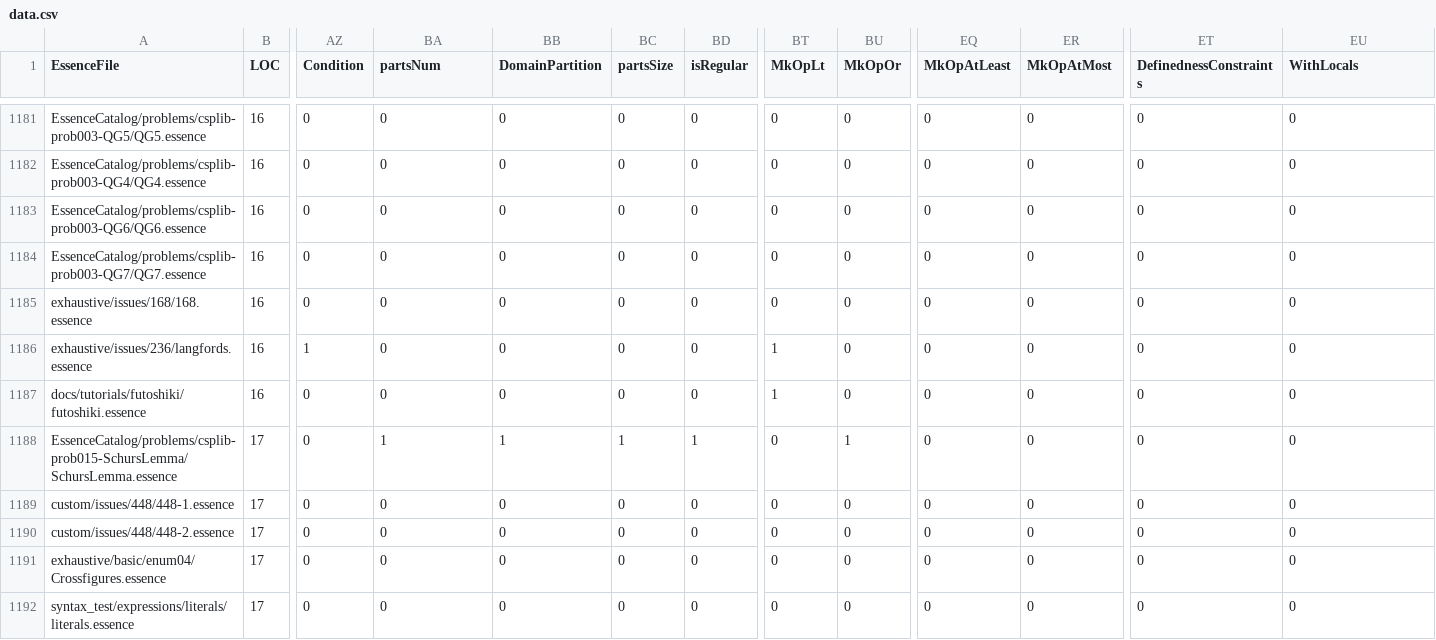
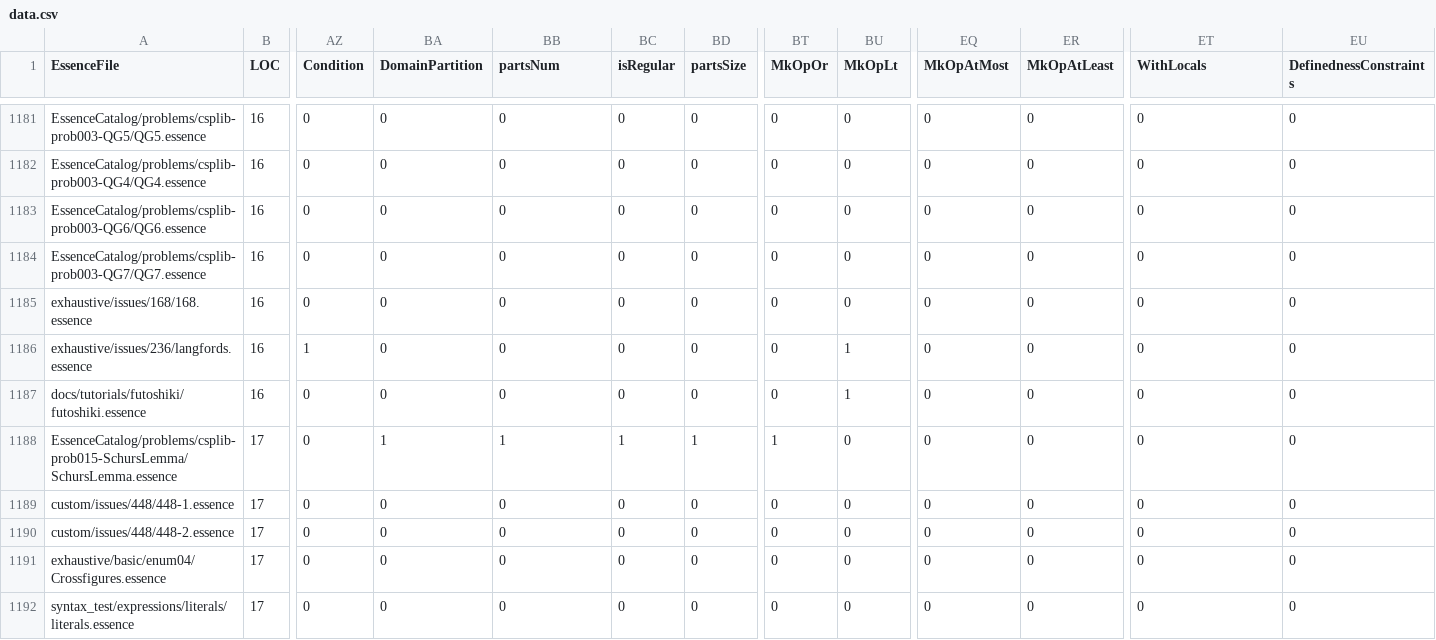
Before and after one commit to niklasdewally/conjure-oxide, a CSV file: tools/essence-feature-usage-stats/data.csv, drawn as a sheet; only a part is shown, gaps mark what is left out; the diff covers the shown part only; the diff names each change by its address in the sheet, - before the commit and + after, or states it on an @@ line.

```diff
--- a/tools/essence-feature-usage-stats/data.csv
+++ b/tools/essence-feature-usage-stats/data.csv
-BA1: partsNum
+BA1: DomainPartition
-BB1: DomainPartition
+BB1: partsNum
-BC1: partsSize
+BC1: isRegular
-BD1: isRegular
+BD1: partsSize
-BT1: MkOpLt
+BT1: MkOpOr
-BU1: MkOpOr
+BU1: MkOpLt
-EQ1: MkOpAtLeast
+EQ1: MkOpAtMost
-ER1: MkOpAtMost
+ER1: MkOpAtLeast
-ET1: DefinednessConstraints
+ET1: WithLocals
-EU1: WithLocals
+EU1: DefinednessConstraints
-BT1186:BT1187 (MkOpOr): 1
+BT1186:BT1187 (MkOpOr): 0
-BU1186:BU1187 (MkOpLt): 0
+BU1186:BU1187 (MkOpLt): 1
-BT1188 (MkOpOr): 0
+BT1188 (MkOpOr): 1
-BU1188 (MkOpLt): 1
+BU1188 (MkOpLt): 0
```
Also changed, not shown: 122 edited cells elsewhere in this file, 1 other file.
